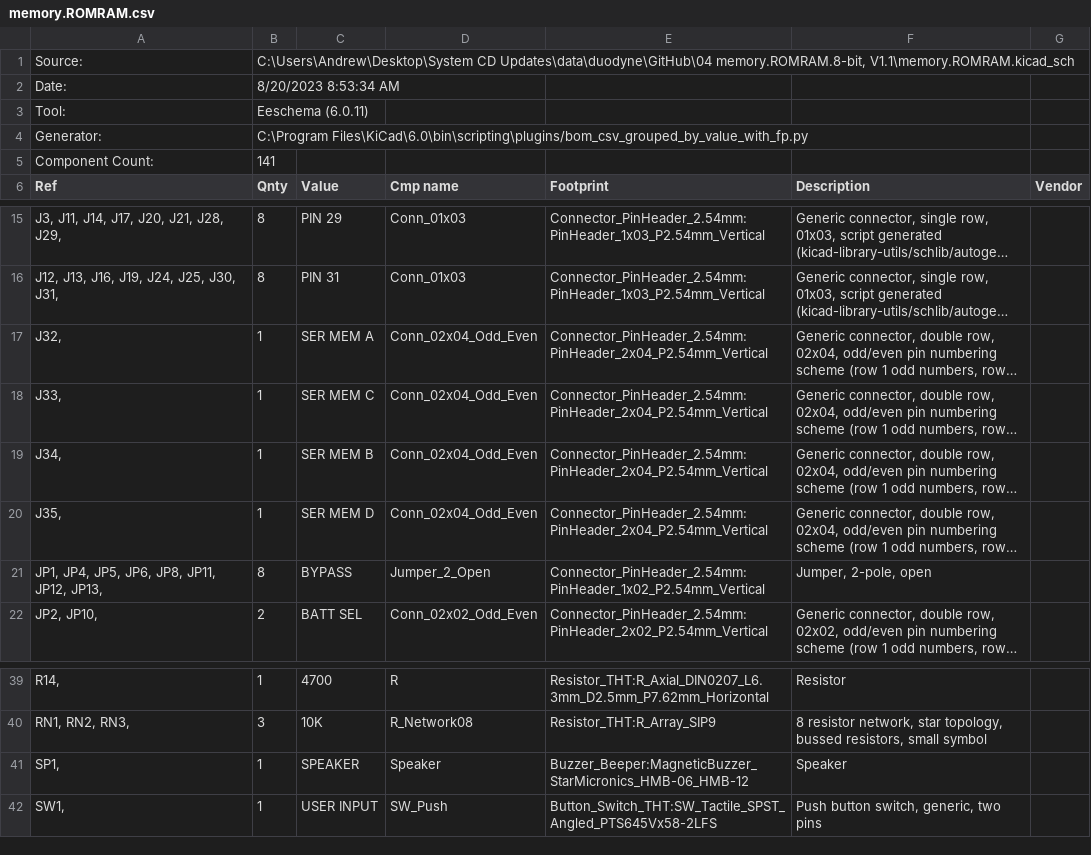
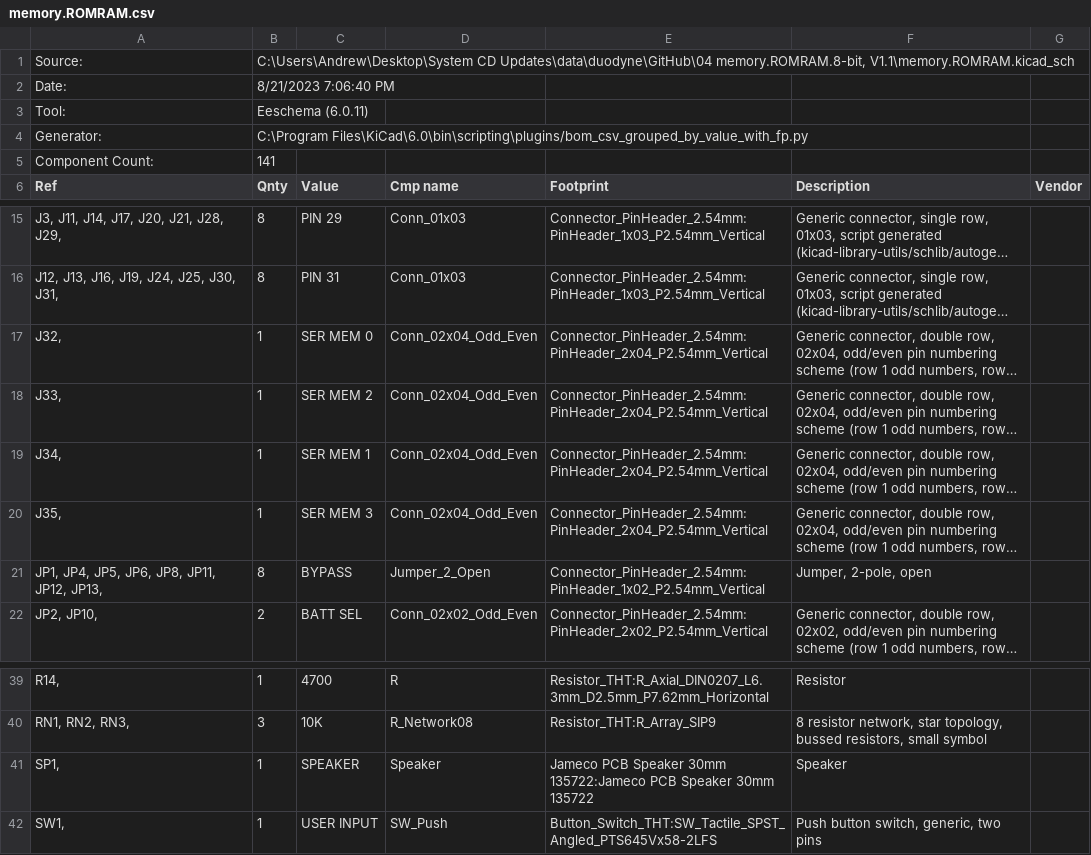
Before and after one commit to lynchaj/duodyne, a CSV file: 04 memory.ROMRAM.8-bit, V1.1/memory.ROMRAM.csv, drawn as a sheet; only a part is shown, gaps mark what is left out; long unchanged cells end in …; the diff names each change by its address in the sheet, - before the commit and + after, or states it on an @@ line.

```diff
--- a/04 memory.ROMRAM.8-bit, V1.1/memory.ROMRAM.csv
+++ b/04 memory.ROMRAM.8-bit, V1.1/memory.ROMRAM.csv
-B2 (Qnty): 8/20/2023 8:53:34 AM
+B2 (Qnty): 8/21/2023 7:06:40 PM
-C17 (Value): SER MEM A
+C17 (Value): SER MEM 0
-C18 (Value): SER MEM C
+C18 (Value): SER MEM 2
-C19 (Value): SER MEM B
+C19 (Value): SER MEM 1
-C20 (Value): SER MEM D
+C20 (Value): SER MEM 3
-E41 (Footprint): Buzzer_Beeper:MagneticBuzzer_StarMicronics_HMB-06_HMB-12
+E41 (Footprint): Jameco PCB Speaker 30mm 135722:Jameco PCB Speaker 30mm 135722
```
Also changed, not shown: 03 processor.Z80, V1.1/processor.Z80.csv, 51 other files.
